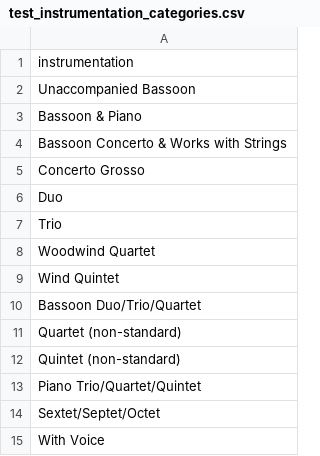
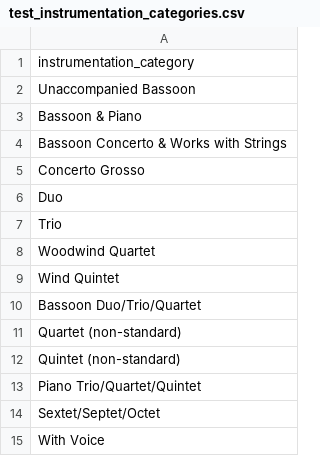
Before and after one commit to zacks22/ukrainian-chamber-music-encyclopedia, a CSV file: public/test_instrumentation_categories.csv, drawn as a sheet.

Commit message:
align to instrumentation_category

```diff
--- a/public/test_instrumentation_categories.csv
+++ b/public/test_instrumentation_categories.csv
@@ -1,2 +1,2 @@
-instrumentation
+instrumentation_category
 Unaccompanied Bassoon
```
Also changed, not shown: 1 other file.
